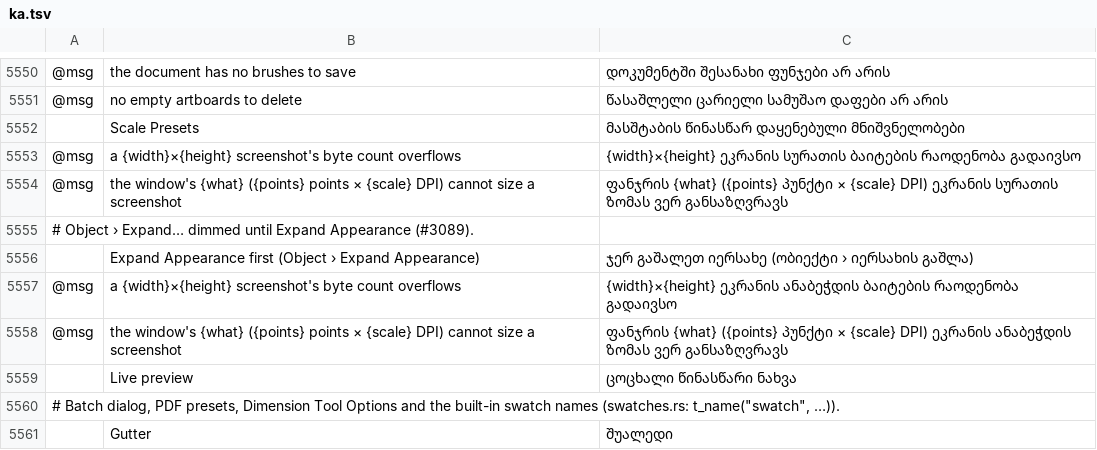
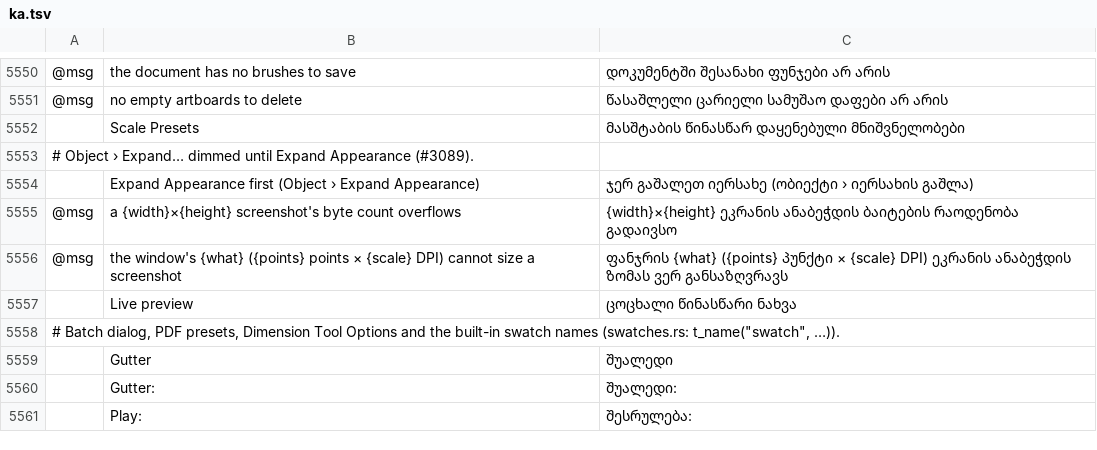
Before and after one commit to 7hoovR/vectorcraft, a TSV file: crates/ui-egui/src/i18n/ka.tsv, drawn as a sheet; only a part is shown, gaps mark what is left out; the shorter side is filled out with more unchanged rows; the diff names each change by its address in the sheet, - before the commit and + after, or states it on an @@ line.

Commit message:
i18n: drop two stale Georgian rows the #4169 squash brought back

```diff
--- a/crates/ui-egui/src/i18n/ka.tsv
+++ b/crates/ui-egui/src/i18n/ka.tsv
-row 5553: @msg | a {width}×{height} screenshot's byte count overflows | {width}×{height} ეკრანის სურათის ბაიტების რაოდენობა გადაივსო
-row 5554: @msg | the window's {what} ({points} points × {scale} DPI) cannot size a screenshot | ფანჯრის {what} ({points} პუნქტი × {scale} DPI) ეკრანის სურათის ზომას ვერ განსაზღვრავს
```
